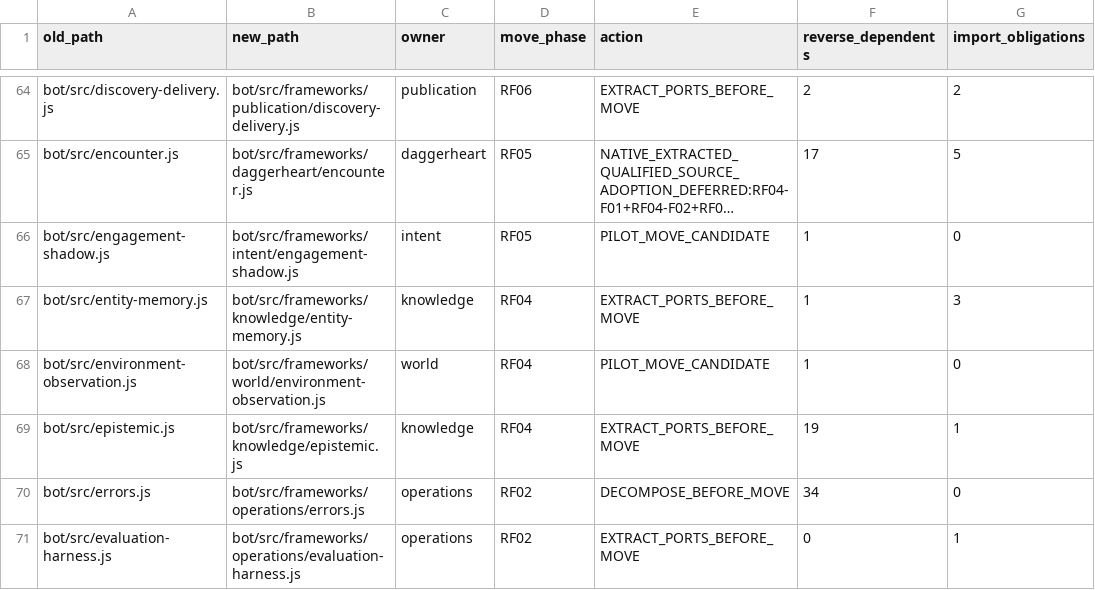
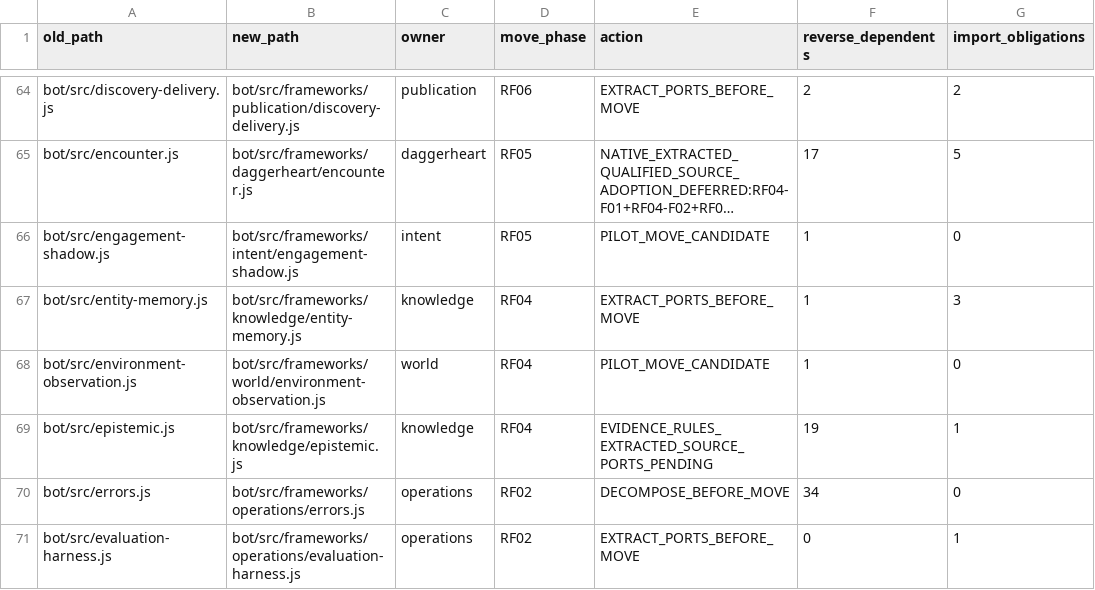
Before and after one commit to KeshireTheChaotic/Veiled_City, a CSV file: docs/Implementation_Plans/Framework_Refactor/SOURCE_RELOCATION_CROSSWALK.csv, drawn as a sheet; only a part is shown, gaps mark what is left out; long unchanged cells end in ….

Commit message:
RF04-F03 isolate evidence ancestry and explicit fact establishment

```diff
--- a/docs/Implementation_Plans/Framework_Refactor/SOURCE_RELOCATION_CROSSWALK.csv
+++ b/docs/Implementation_Plans/Framework_Refactor/SOURCE_RELOCATION_CROSSWALK.csv
@@ -68,3 +68,3 @@ old_path,new_path,owner,move_phase,action,reverse_dependents,import_obligations
 "bot/src/environment-observation.js","bot/src/frameworks/world/environment-observation.js","world","RF04","PILOT_MOVE_CANDIDATE","1","0"
-"bot/src/epistemic.js","bot/src/frameworks/knowledge/epistemic.js","knowledge","RF04","EXTRACT_PORTS_BEFORE_MOVE","19","1"
+"bot/src/epistemic.js","bot/src/frameworks/knowledge/epistemic.js","knowledge","RF04","EVIDENCE_RULES_EXTRACTED_SOURCE_PORTS_PENDING","19","1"
 "bot/src/errors.js","bot/src/frameworks/operations/errors.js","operations","RF02","DECOMPOSE_BEFORE_MOVE","34","0"
```
Also changed, not shown: 17 other files.
